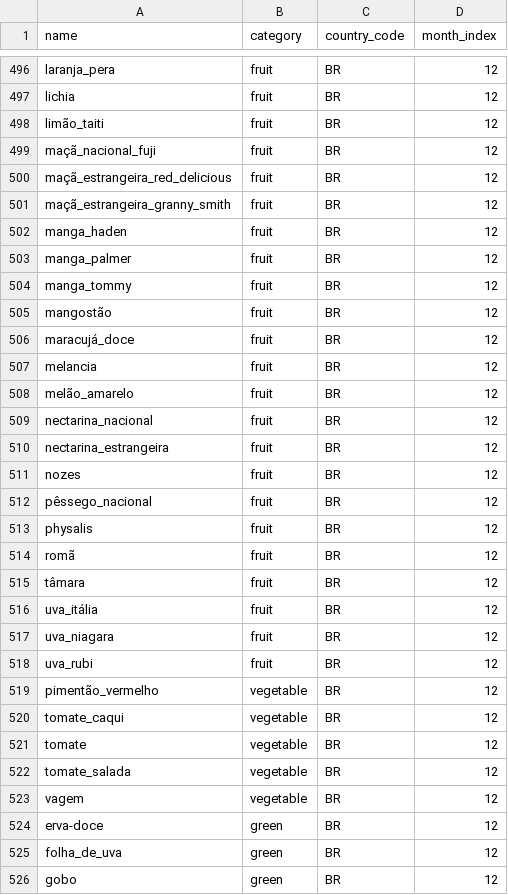
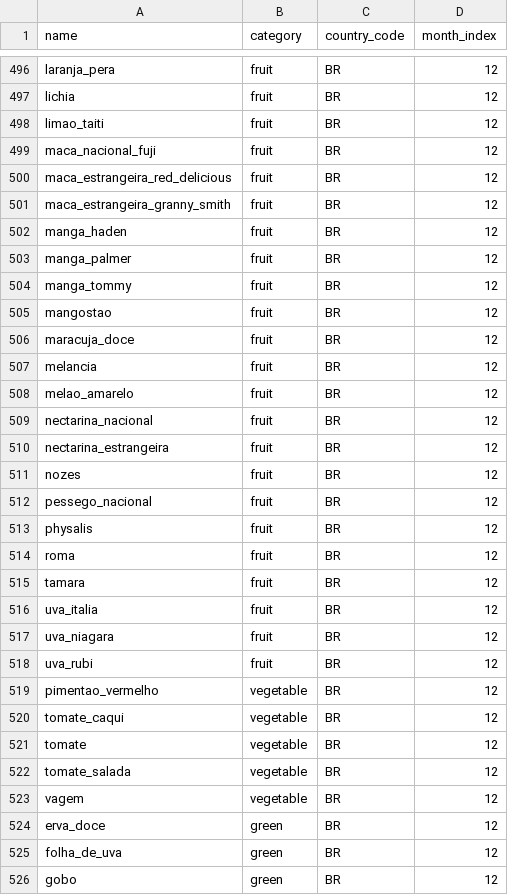
Before and after one commit to vasconsaurus/produce_in_season, a CSV file: lib/produce.csv, drawn as a sheet; only a part is shown, gaps mark what is left out; the diff covers the shown part only.

Commit message:
Feature – Find an produce item season by produce name (#30)
* feature/search_by_produce
This is the first version of finding by a produce name, it's very basic. We have a table with all produce in produce_items#index, we can see the months/season of the produce we chose in produce_items#show. It's easy to read, but we will still work on the style.

* Added formatted_month_name method to produce_items_helper
I thought we could use a helper to format months names, since that will probably appear in other places.

* Added a pt-BR.yml
We are using a dictionary(pt-BR.yml) to map the produce names, this way we don't need to use the readable_name method, we avoid logic and it's easier to translate in the future.

To make it simpler to map, I changed the pt-BR.yml structure. It 'directly' maps our produce name to our produce_item names in the file. We are now able to write: I18n.t("produce_items.names.#{produce.name}")

Since all the produce is in portuguese, we are using pt-BR as default, and will make other translations as needed. We are translating everything to portuguese (eg.: categories, show and back links etc)

* Tests
Wrote models, controllers , views tests and e2e tests.

Added factory_bot and faker with their versions. This avoids unexpected surprises (like bugs caused by upgrading major versions without being aware)

```diff
--- a/lib/produce.csv
+++ b/lib/produce.csv
@@ -497,6 +497,6 @@ laranja_pera,fruit,BR,12
 lichia,fruit,BR,12
-limão_taiti,fruit,BR,12
-maçã_nacional_fuji,fruit,BR,12
-maçã_estrangeira_red_delicious,fruit,BR,12
-maçã_estrangeira_granny_smith,fruit,BR,12
+limao_taiti,fruit,BR,12
+maca_nacional_fuji,fruit,BR,12
+maca_estrangeira_red_delicious,fruit,BR,12
+maca_estrangeira_granny_smith,fruit,BR,12
 manga_haden,fruit,BR,12
@@ -504,6 +504,6 @@ manga_palmer,fruit,BR,12
 manga_tommy,fruit,BR,12
-mangostão,fruit,BR,12
-maracujá_doce,fruit,BR,12
+mangostao,fruit,BR,12
+maracuja_doce,fruit,BR,12
 melancia,fruit,BR,12
-melão_amarelo,fruit,BR,12
+melao_amarelo,fruit,BR,12
 nectarina_nacional,fruit,BR,12
@@ -511,10 +511,10 @@ nectarina_estrangeira,fruit,BR,12
 nozes,fruit,BR,12
-pêssego_nacional,fruit,BR,12
+pessego_nacional,fruit,BR,12
 physalis,fruit,BR,12
-romã,fruit,BR,12
-tâmara,fruit,BR,12
-uva_itália,fruit,BR,12
+roma,fruit,BR,12
+tamara,fruit,BR,12
+uva_italia,fruit,BR,12
 uva_niagara,fruit,BR,12
 uva_rubi,fruit,BR,12
-pimentão_vermelho,vegetable,BR,12
+pimentao_vermelho,vegetable,BR,12
 tomate_caqui,vegetable,BR,12
@@ -523,3 +523,3 @@ tomate_salada,vegetable,BR,12
 vagem,vegetable,BR,12
-erva-doce,green,BR,12
+erva_doce,green,BR,12
 folha_de_uva,green,BR,12
```
Also changed, not shown: 158 edited cells elsewhere in this file, 18 other files.
